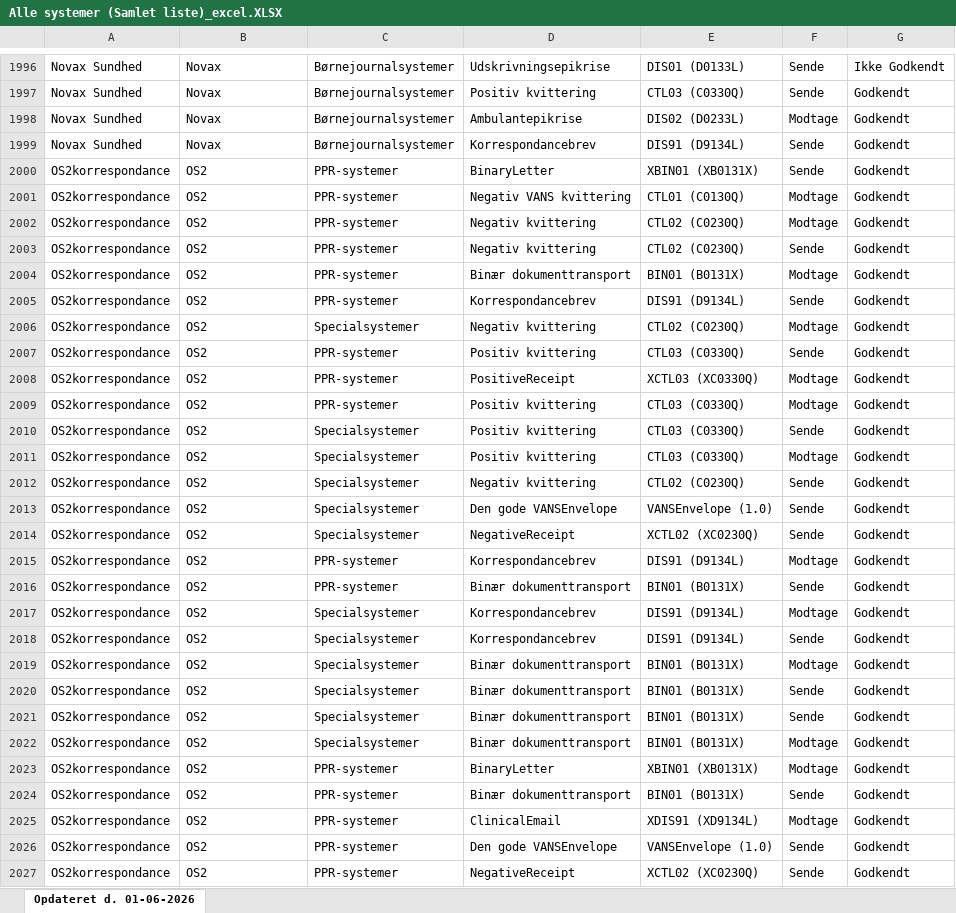
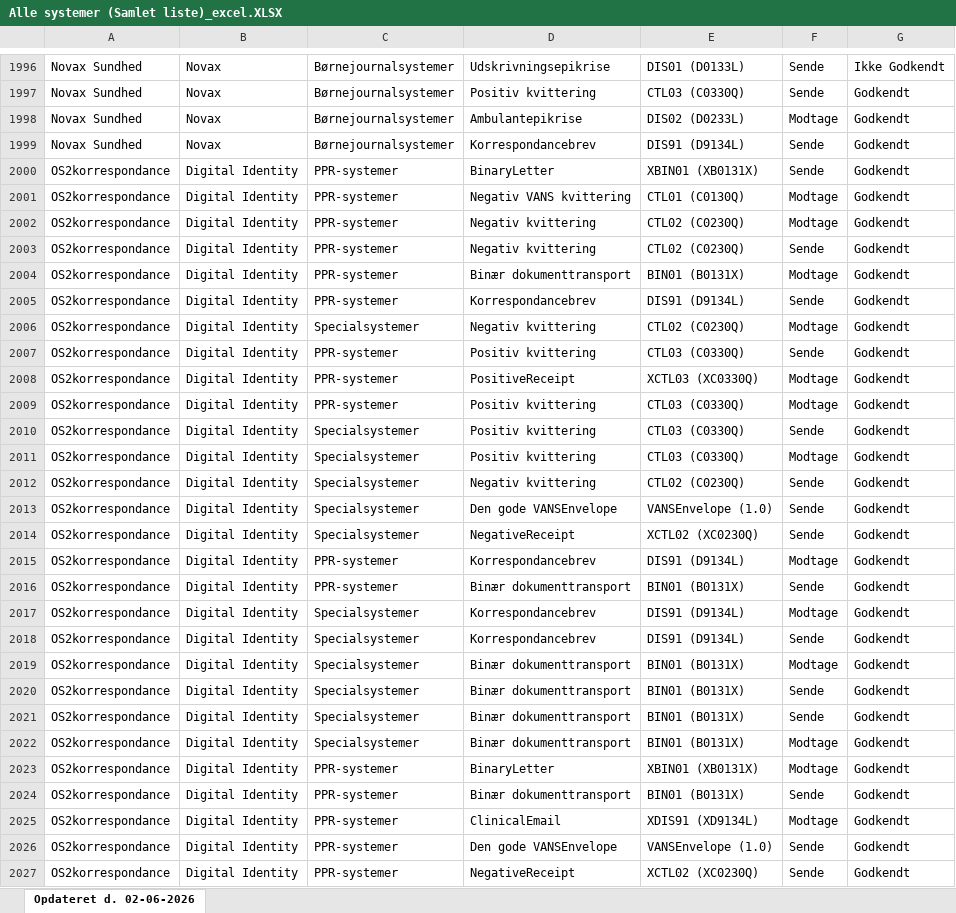
Before and after one commit to medcomdk/GodkendteSystemer, an Excel workbook: html/Alle systemer (Samlet liste)_excel.XLSX, sheet Opdateret d. 02-06-2026, drawn as a sheet; only a part is shown, gaps mark what is left out; values as stored, in another font and other column widths than the file's, no borders; the diff covers the shown part only; the diff names each change by its address in the sheet, - before the commit and + after, or states it on an @@ line.

```diff
--- a/html/Alle systemer (Samlet liste)_excel.XLSX (sheet Opdateret d. 02-06-2026)
+++ b/html/Alle systemer (Samlet liste)_excel.XLSX (sheet Opdateret d. 02-06-2026)
-sheet tab: Opdateret d. 01-06-2026
+sheet tab: Opdateret d. 02-06-2026
-B2000:B2027: OS2
+B2000:B2027: Digital Identity
```
Also changed, not shown: 16 edited cells elsewhere in this sheet, html/Apotekssystemer_excel.XLSX, html/Kiropraktorsystemer_excel.XLSX, 51 other files.
